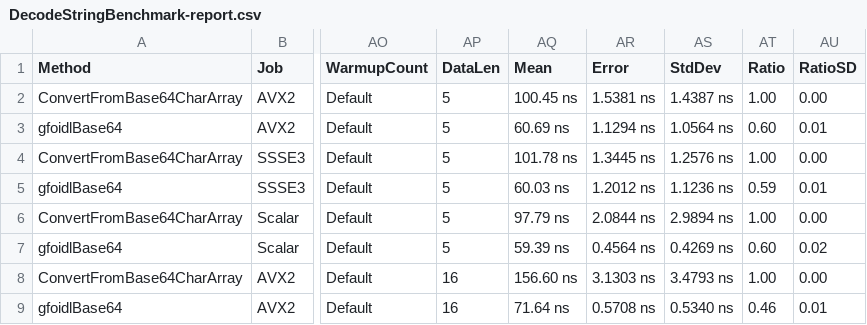
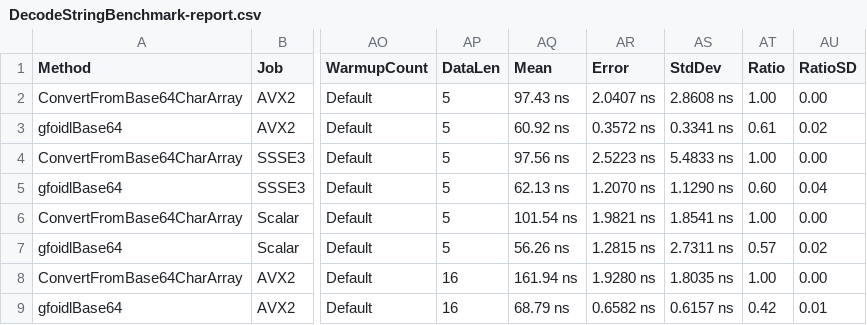
Before and after one commit to gfoidl/Base64, a CSV file: perf/gfoidl.Base64.Benchmarks/results/DecodeStringBenchmark-report.csv, drawn as a sheet; only a part is shown, gaps mark what is left out; the diff covers the shown part only; the diff names each change by its address in the sheet, - before the commit and + after, or states it on an @@ line.

```diff
--- a/perf/gfoidl.Base64.Benchmarks/results/DecodeStringBenchmark-report.csv
+++ b/perf/gfoidl.Base64.Benchmarks/results/DecodeStringBenchmark-report.csv
-AQ2 (Mean): 100.45 ns
+AQ2 (Mean): 97.43 ns
-AR2 (Error): 1.5381 ns
+AR2 (Error): 2.0407 ns
-AS2 (StdDev): 1.4387 ns
+AS2 (StdDev): 2.8608 ns
-AQ3 (Mean): 60.69 ns
+AQ3 (Mean): 60.92 ns
-AR3 (Error): 1.1294 ns
+AR3 (Error): 0.3572 ns
-AS3 (StdDev): 1.0564 ns
+AS3 (StdDev): 0.3341 ns
-AT3 (Ratio): 0.60
+AT3 (Ratio): 0.61
-AU3 (RatioSD): 0.01
+AU3 (RatioSD): 0.02
-AQ4 (Mean): 101.78 ns
+AQ4 (Mean): 97.56 ns
-AR4 (Error): 1.3445 ns
+AR4 (Error): 2.5223 ns
-AS4 (StdDev): 1.2576 ns
+AS4 (StdDev): 5.4833 ns
-AQ5 (Mean): 60.03 ns
+AQ5 (Mean): 62.13 ns
-AR5 (Error): 1.2012 ns
+AR5 (Error): 1.2070 ns
-AS5 (StdDev): 1.1236 ns
+AS5 (StdDev): 1.1290 ns
-AT5 (Ratio): 0.59
+AT5 (Ratio): 0.60
-AU5 (RatioSD): 0.01
+AU5 (RatioSD): 0.04
-AQ6 (Mean): 97.79 ns
+AQ6 (Mean): 101.54 ns
-AR6 (Error): 2.0844 ns
+AR6 (Error): 1.9821 ns
-AS6 (StdDev): 2.9894 ns
+AS6 (StdDev): 1.8541 ns
-AQ7 (Mean): 59.39 ns
+AQ7 (Mean): 56.26 ns
-AR7 (Error): 0.4564 ns
+AR7 (Error): 1.2815 ns
-AS7 (StdDev): 0.4269 ns
+AS7 (StdDev): 2.7311 ns
-AT7 (Ratio): 0.60
+AT7 (Ratio): 0.57
-AQ8 (Mean): 156.60 ns
+AQ8 (Mean): 161.94 ns
-AR8 (Error): 3.1303 ns
+AR8 (Error): 1.9280 ns
-AS8 (StdDev): 3.4793 ns
+AS8 (StdDev): 1.8035 ns
-AQ9 (Mean): 71.64 ns
+AQ9 (Mean): 68.79 ns
-AR9 (Error): 0.5708 ns
+AR9 (Error): 0.6582 ns
-AS9 (StdDev): 0.5340 ns
+AS9 (StdDev): 0.6157 ns
-AT9 (Ratio): 0.46
+AT9 (Ratio): 0.42
```
Also changed, not shown: 37 edited cells elsewhere in this file, perf/gfoidl.Base64.Benchmarks/results/Base64EncoderBenchmarks-report.csv, perf/gfoidl.Base64.Benchmarks/results/Base64UrlEncoderBenchmarks-report.csv, 10 other files.
